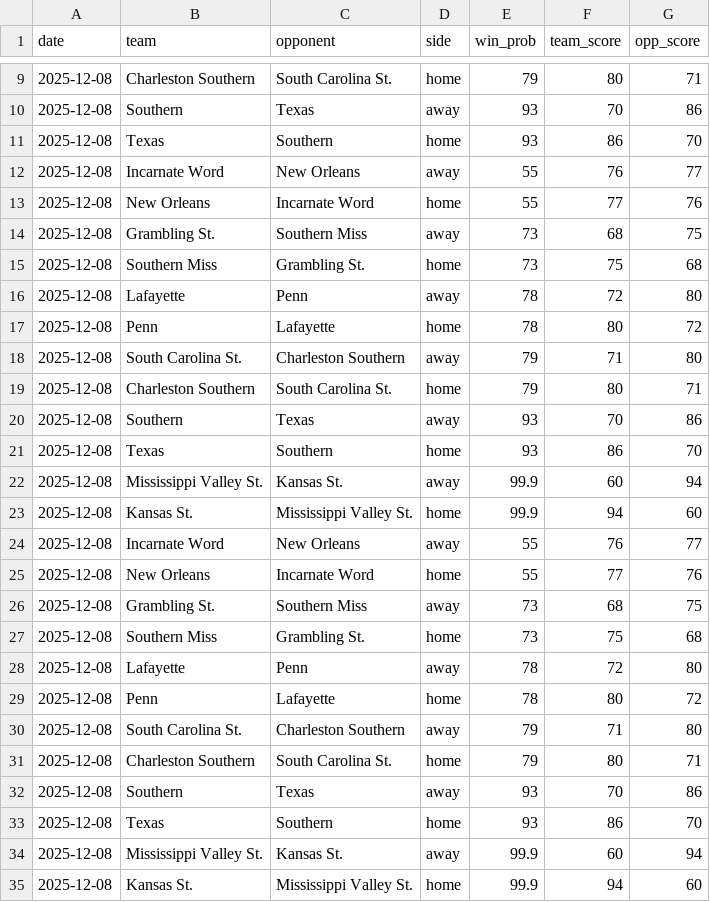
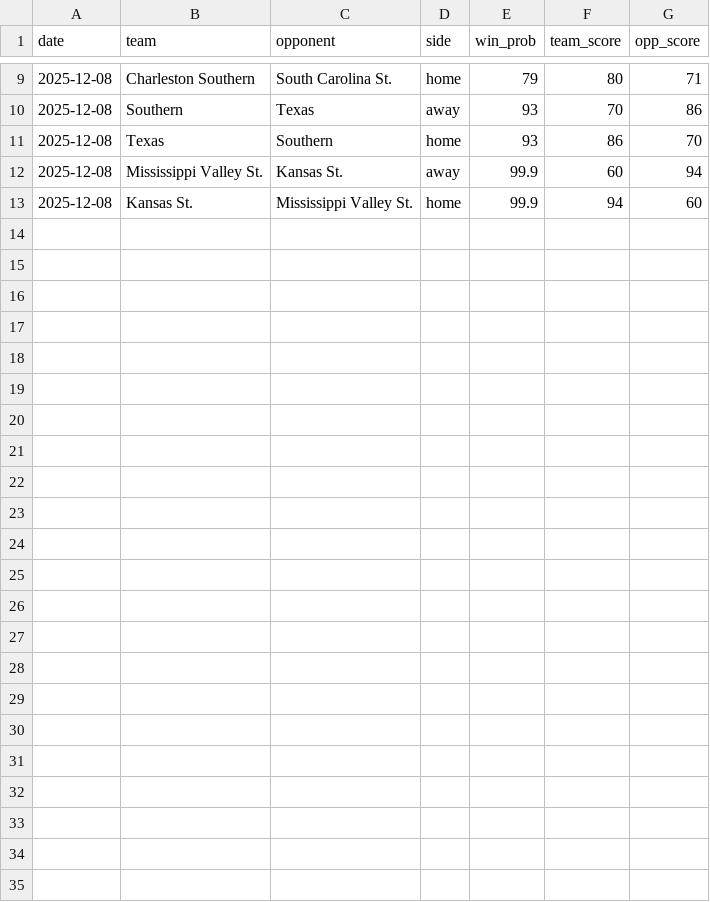
Before and after one commit to trashduty/cbb, a CSV file: kp.csv, drawn as a sheet; only a part is shown, gaps mark what is left out; the diff names each change by its address in the sheet, - before the commit and + after, or states it on an @@ line.

Commit message:
Update KenPom data for 2025-12-08

```diff
--- a/kp.csv
+++ b/kp.csv
-row 12: 2025-12-08 | Incarnate Word | New Orleans | away | 55 | 76 | 77
-row 13: 2025-12-08 | New Orleans | Incarnate Word | home | 55 | 77 | 76
-row 14: 2025-12-08 | Grambling St. | Southern Miss | away | 73 | 68 | 75
-row 15: 2025-12-08 | Southern Miss | Grambling St. | home | 73 | 75 | 68
-row 16: 2025-12-08 | Lafayette | Penn | away | 78 | 72 | 80
-row 17: 2025-12-08 | Penn | Lafayette | home | 78 | 80 | 72
-row 18: 2025-12-08 | South Carolina St. | Charleston Southern | away | 79 | 71 | 80
-row 19: 2025-12-08 | Charleston Southern | South Carolina St. | home | 79 | 80 | 71
-row 20: 2025-12-08 | Southern | Texas | away | 93 | 70 | 86
-row 21: 2025-12-08 | Texas | Southern | home | 93 | 86 | 70
-row 22: 2025-12-08 | Mississippi Valley St. | Kansas St. | away | 99.9 | 60 | 94
-row 23: 2025-12-08 | Kansas St. | Mississippi Valley St. | home | 99.9 | 94 | 60
-row 24: 2025-12-08 | Incarnate Word | New Orleans | away | 55 | 76 | 77
-row 25: 2025-12-08 | New Orleans | Incarnate Word | home | 55 | 77 | 76
-row 26: 2025-12-08 | Grambling St. | Southern Miss | away | 73 | 68 | 75
-row 27: 2025-12-08 | Southern Miss | Grambling St. | home | 73 | 75 | 68
-row 28: 2025-12-08 | Lafayette | Penn | away | 78 | 72 | 80
-row 29: 2025-12-08 | Penn | Lafayette | home | 78 | 80 | 72
-row 30: 2025-12-08 | South Carolina St. | Charleston Southern | away | 79 | 71 | 80
-row 31: 2025-12-08 | Charleston Southern | South Carolina St. | home | 79 | 80 | 71
-row 32: 2025-12-08 | Southern | Texas | away | 93 | 70 | 86
-row 33: 2025-12-08 | Texas | Southern | home | 93 | 86 | 70
```
